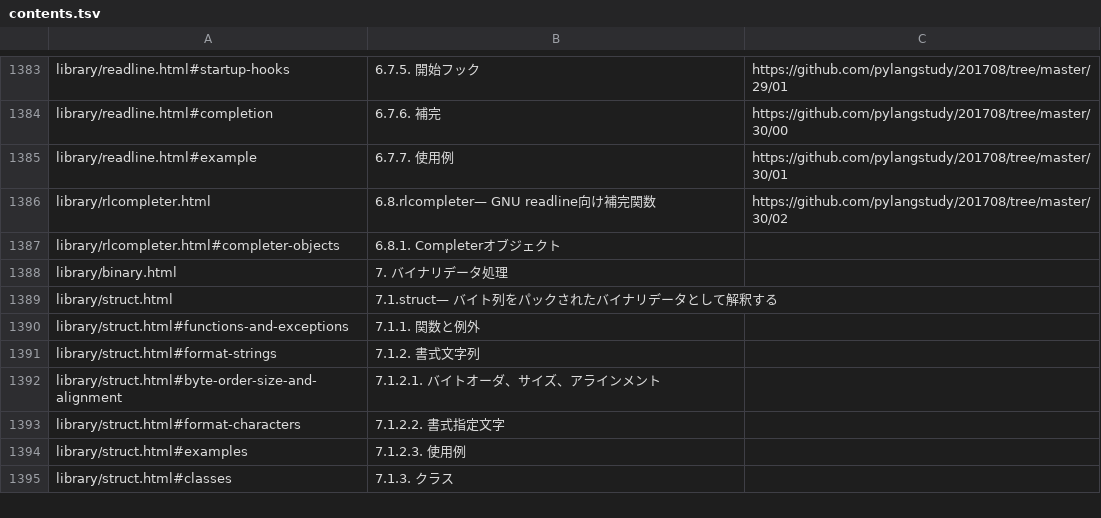
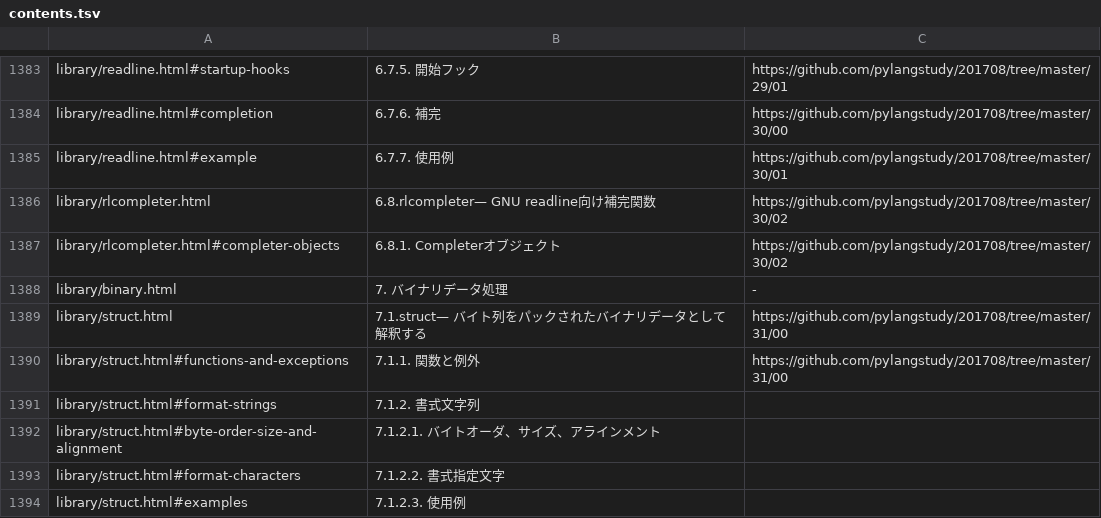
Before and after one commit to pylangstudy/docs.python.jp.Progress.v0, a TSV file: docs/contents.tsv, drawn as a sheet; only a part is shown, gaps mark what is left out; the shorter side is filled out with more unchanged rows.

Commit message:
https://docs.python.jp/3/library/struct.html#module-struct

```diff
--- a/docs/contents.tsv
+++ b/docs/contents.tsv
@@ -1386,6 +1386,6 @@ library/readline.html#example	6.7.7. 使用例	https://github.com/pylangstudy/20
 library/rlcompleter.html	6.8.rlcompleter— GNU readline向け補完関数	https://github.com/pylangstudy/201708/tree/master/30/02
-library/rlcompleter.html#completer-objects	6.8.1. Completerオブジェクト	
-library/binary.html	7. バイナリデータ処理	
-library/struct.html	7.1.struct— バイト列をパックされたバイナリデータとして解釈する	
-library/struct.html#functions-and-exceptions	7.1.1. 関数と例外	
+library/rlcompleter.html#completer-objects	6.8.1. Completerオブジェクト	https://github.com/pylangstudy/201708/tree/master/30/02
+library/binary.html	7. バイナリデータ処理	-
+library/struct.html	7.1.struct— バイト列をパックされたバイナリデータとして解釈する	https://github.com/pylangstudy/201708/tree/master/31/00
+library/struct.html#functions-and-exceptions	7.1.1. 関数と例外	https://github.com/pylangstudy/201708/tree/master/31/00
 library/struct.html#format-strings	7.1.2. 書式文字列	
```
